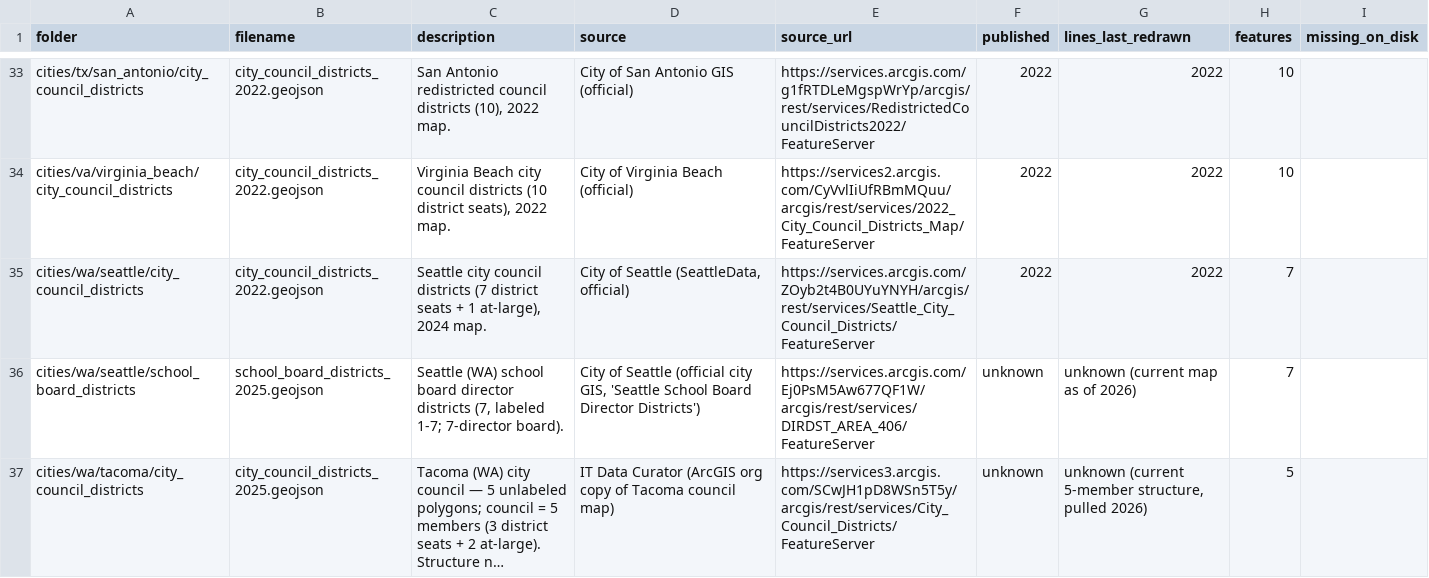
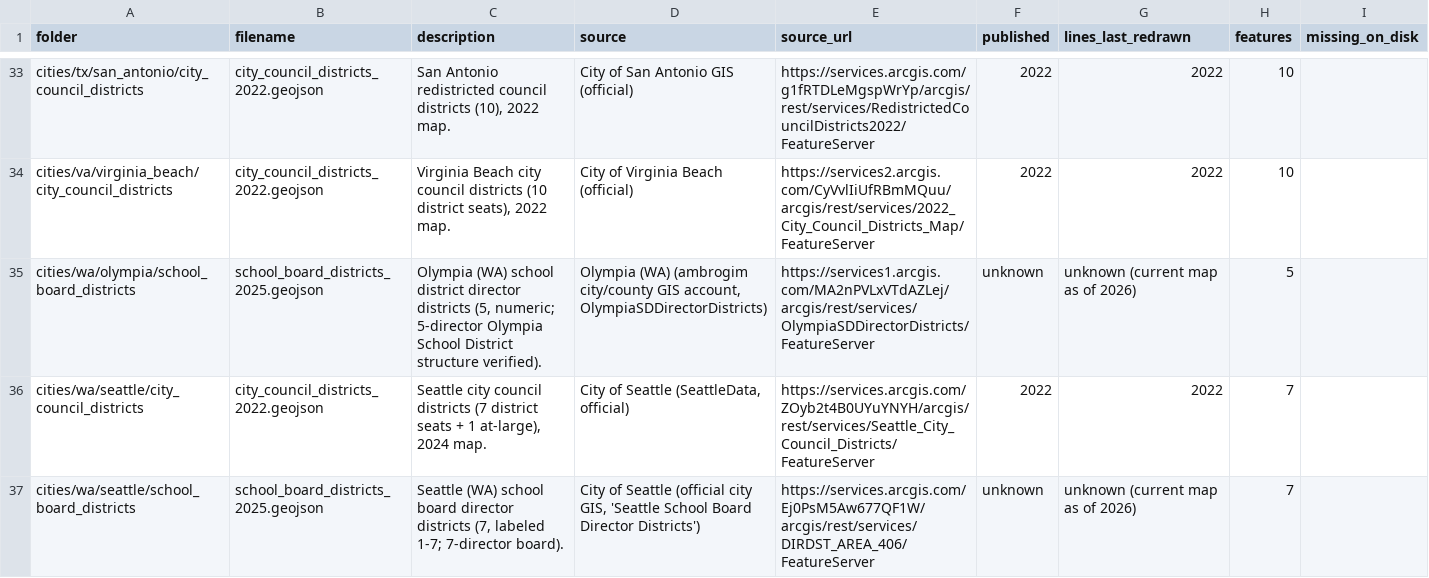
Before and after one commit to pulse-ds/georepo, a CSV file: CATALOG.csv, drawn as a sheet; only a part is shown, gaps mark what is left out; the shorter side is filled out with more unchanged rows; long unchanged cells end in …; the diff covers the shown part only.

Commit message:
Round 18: +2 WA school board files (Olympia 5 director districts, Whatcom 13 rural director districts); Kittitas partial layer deferred; Cook County retry #6 failed (6th); verify ALL GOOD (392 files, 94,655 features)

```diff
--- a/CATALOG.csv
+++ b/CATALOG.csv
@@ -34,2 +34,3 @@ cities/tx/san_antonio/city_council_districts,city_council_districts_2022.geojson
 cities/va/virginia_beach/city_council_districts,city_council_districts_2022.geojson,"Virginia Beach city council districts (10 district seats), 2022 map.",City of Virginia Beach (official),https://services2.arcgis.com/CyVvlIiUfRBmMQuu/arcgis/rest/services/2022_City_Council_Districts_Map/FeatureServer,2022,2022,10,
+cities/wa/olympia/school_board_districts,school_board_districts_2025.geojson,"Olympia (WA) school district director districts (5, numeric; 5-director Olympia School District structure verified).","Olympia (WA) (ambrogim city/county GIS account, OlympiaSDDirectorDistricts)",https://services1.arcgis.com/MA2nPVLxVTdAZLej/arcgis/rest/services/OlympiaSDDirectorDistricts/FeatureServer,unknown,unknown (current map as of 2026),5,
 cities/wa/seattle/city_council_districts,city_council_districts_2022.geojson,"Seattle city council districts (7 district seats + 1 at-large), 2024 map.","City of Seattle (SeattleData, official)",https://services.arcgis.com/ZOyb2t4B0UYuYNYH/arcgis/rest/services/Seattle_City_Council_Districts/FeatureServer,2022,2022,7,
```
Also changed, not shown: 1 added row elsewhere in this file, 5 other files.
